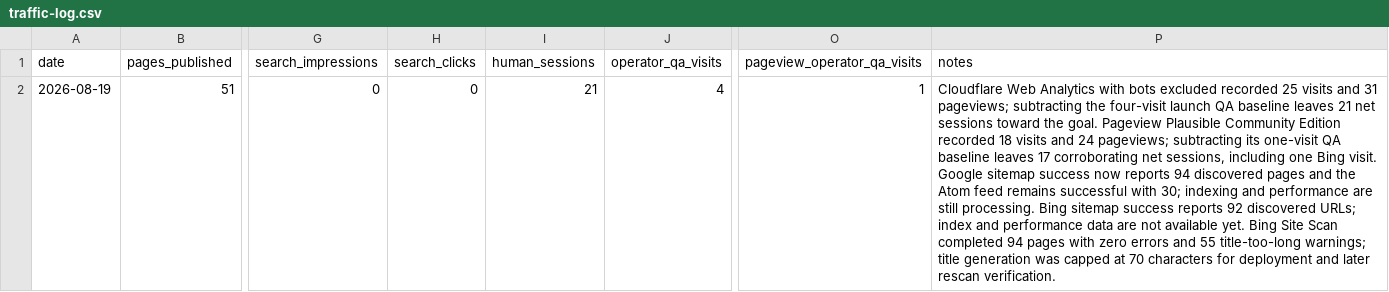
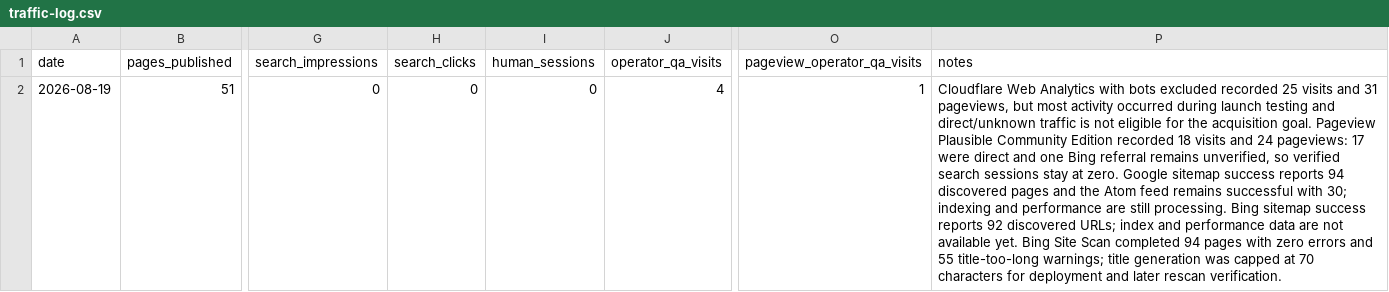
Before and after one commit to masling/Crossword-Clue-Tutor, a CSV file: ops/traffic-log.csv, drawn as a sheet; only a part is shown, gaps mark what is left out; the diff names each change by its address in the sheet, - before the commit and + after, or states it on an @@ line.

```diff
--- a/ops/traffic-log.csv
+++ b/ops/traffic-log.csv
-I2 (human_sessions): 21
+I2 (human_sessions): 0
-P2 (notes): …and 31 pageviews; subtracting the four-visit launch QA baseline leaves 21 net sessions toward the goal. Pageview Plausible Community Edition recorded 18 visits and 24 pageviews; subtracting its one-visit QA baseline leaves 17 corroborating net sessions, including one Bing visit. Google sitemap success now reports 94…
+P2 (notes): …and 31 pageviews, but most activity occurred during launch testing and direct/unknown traffic is not eligible for the acquisition goal. Pageview Plausible Community Edition recorded 18 visits and 24 pageviews: 17 were direct and one Bing referral remains unverified, so verified search sessions stay at zero. Google sitemap success reports 94…
```
Also changed, not shown: 10 other files.
